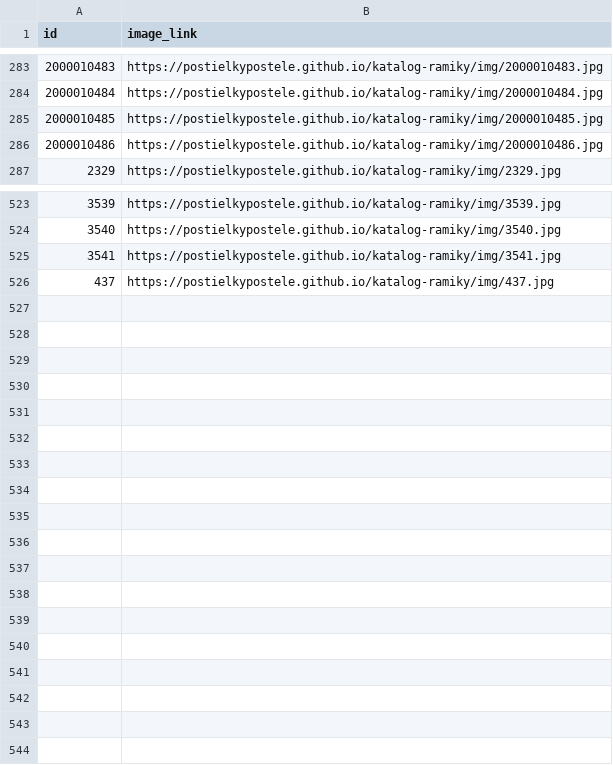
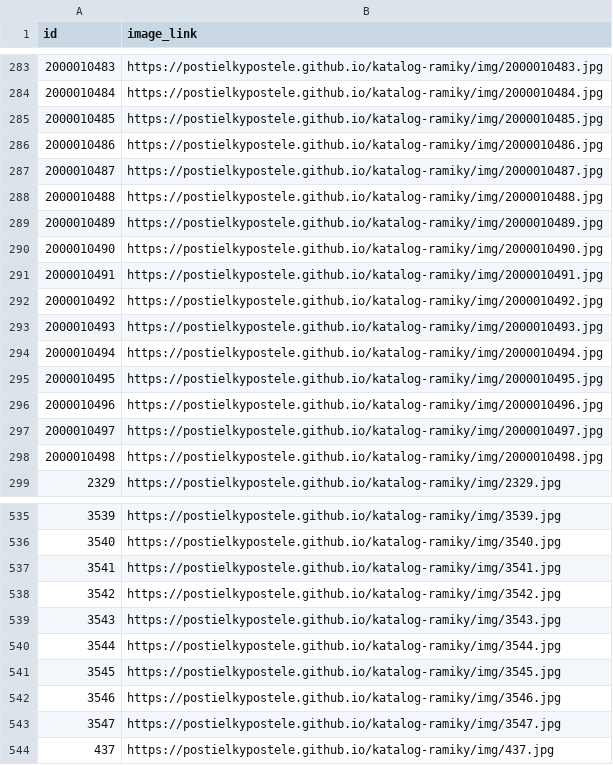
Before and after one commit to postielkypostele/katalog-ramiky, a CSV file: site/feed.csv, drawn as a sheet; only a part is shown, gaps mark what is left out.

Commit message:
Ramiky 2026-11-24

```diff
--- a/site/feed.csv
+++ b/site/feed.csv
@@ -286,2 +286,14 @@ id,image_link
 2000010486,https://postielkypostele.github.io/katalog-ramiky/img/2000010486.jpg
+2000010487,https://postielkypostele.github.io/katalog-ramiky/img/2000010487.jpg
+2000010488,https://postielkypostele.github.io/katalog-ramiky/img/2000010488.jpg
+2000010489,https://postielkypostele.github.io/katalog-ramiky/img/2000010489.jpg
+2000010490,https://postielkypostele.github.io/katalog-ramiky/img/2000010490.jpg
+2000010491,https://postielkypostele.github.io/katalog-ramiky/img/2000010491.jpg
+2000010492,https://postielkypostele.github.io/katalog-ramiky/img/2000010492.jpg
+2000010493,https://postielkypostele.github.io/katalog-ramiky/img/2000010493.jpg
+2000010494,https://postielkypostele.github.io/katalog-ramiky/img/2000010494.jpg
+2000010495,https://postielkypostele.github.io/katalog-ramiky/img/2000010495.jpg
+2000010496,https://postielkypostele.github.io/katalog-ramiky/img/2000010496.jpg
+2000010497,https://postielkypostele.github.io/katalog-ramiky/img/2000010497.jpg
+2000010498,https://postielkypostele.github.io/katalog-ramiky/img/2000010498.jpg
 2329,https://postielkypostele.github.io/katalog-ramiky/img/2329.jpg
@@ -525,2 +537,8 @@ id,image_link
 3541,https://postielkypostele.github.io/katalog-ramiky/img/3541.jpg
+3542,https://postielkypostele.github.io/katalog-ramiky/img/3542.jpg
+3543,https://postielkypostele.github.io/katalog-ramiky/img/3543.jpg
+3544,https://postielkypostele.github.io/katalog-ramiky/img/3544.jpg
+3545,https://postielkypostele.github.io/katalog-ramiky/img/3545.jpg
+3546,https://postielkypostele.github.io/katalog-ramiky/img/3546.jpg
+3547,https://postielkypostele.github.io/katalog-ramiky/img/3547.jpg
 437,https://postielkypostele.github.io/katalog-ramiky/img/437.jpg
```
Also changed, not shown: 19 other files.
